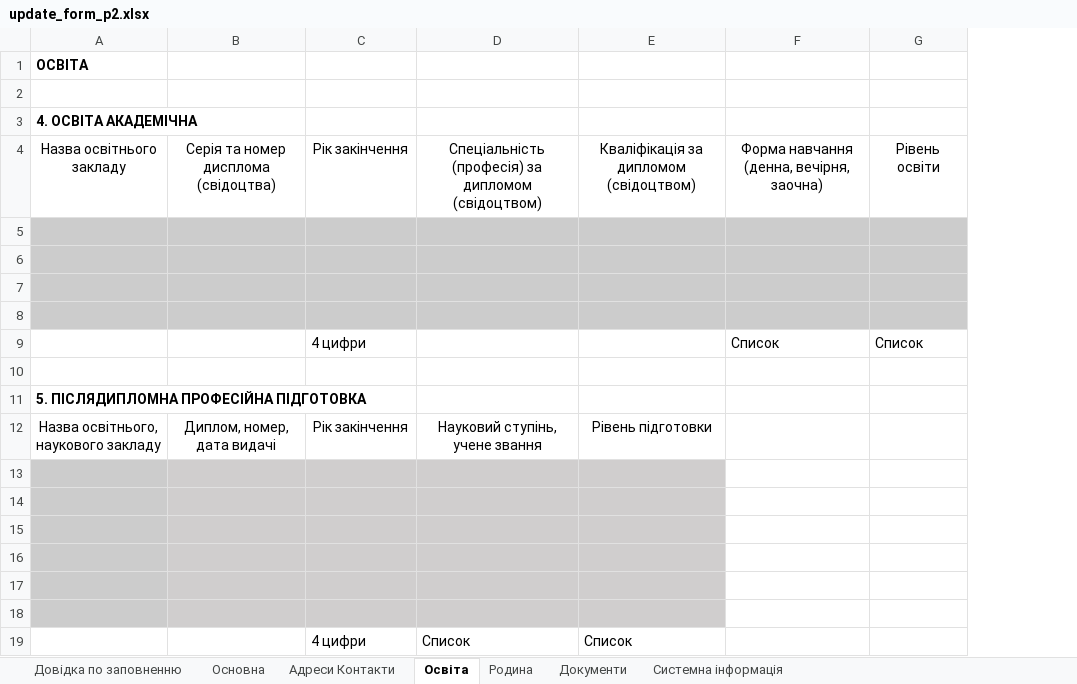
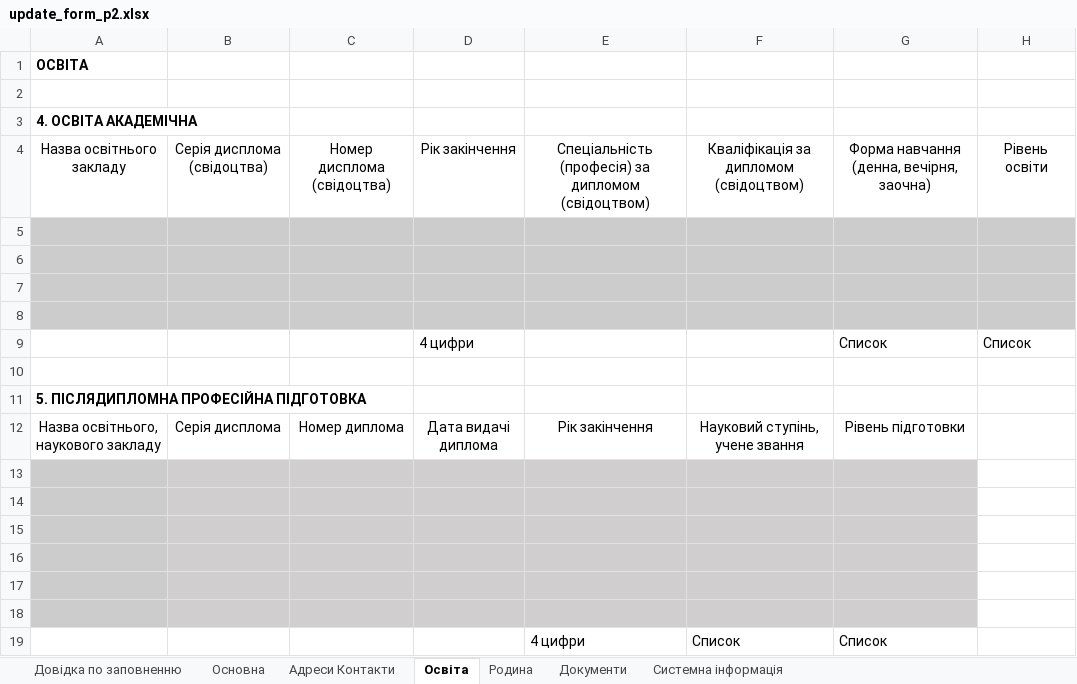
Before and after one commit to ddimae/military_oblik_khpi, an Excel workbook: docs/templates/update_form_p2.xlsx, sheet Освіта, drawn as a sheet; values as stored, in another font and other column widths than the file's, no borders; removed rows and columns are numbered as before the commit, all else as after; the diff names each change by its address in the sheet, - before the commit and + after, or states it on an @@ line.

```diff
--- a/docs/templates/update_form_p2.xlsx (sheet Освіта)
+++ b/docs/templates/update_form_p2.xlsx (sheet Освіта)
-column B, rows 4-12: Серія та номер дисплома (свідоцтва) |  |  |  |  |  |  |  | Диплом, номер, дата видачі
+column B, rows 4-12: Серія дисплома (свідоцтва) |  |  |  |  |  |  |  | Серія дисплома
+column C, rows 4-12: Номер дисплома (свідоцтва) |  |  |  |  |  |  |  | Номер диплома
-column D, rows 4-12: Спеціальність (професія) за дипломом (свідоцтвом) |  |  |  |  |  |  |  | Науковий ступінь, учене звання
+column E, rows 4-12: Спеціальність (професія) за дипломом (свідоцтвом) |  |  |  |  |  |  |  | Рік закінчення
-D12: Рік закінчення
+D12: Дата видачі диплома
-F12: Рівень підготовки
+F12: Науковий ступінь, учене звання
-G12: (empty)
+G12: Рівень підготовки
-G13:G18 fill: none
+G13:G18 fill: #D0CECE
-row 19:  |  | 4 цифри | Список | Список
+row 19:  |  |  |  | 4 цифри | Список | Список
```
Also changed, not shown: sheet Системна інформація, sheet Родина, formulas that keep their value, 4 other files.
